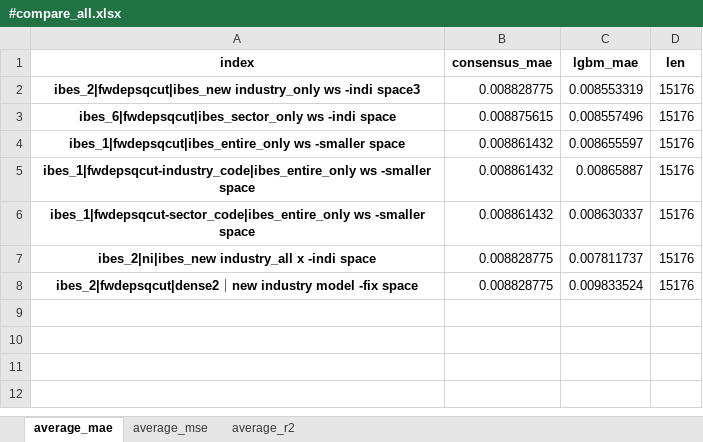
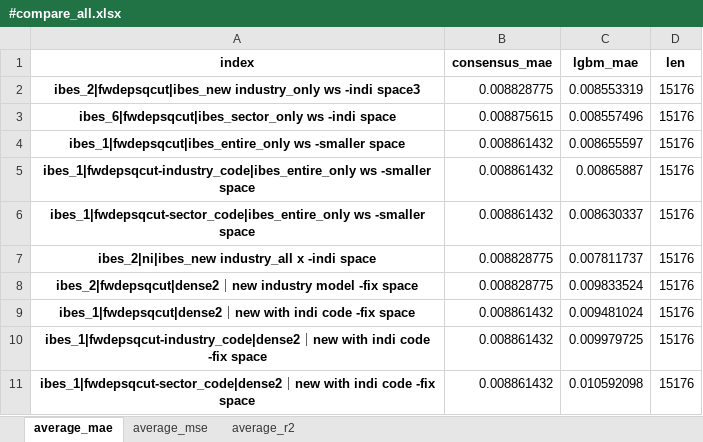
Before and after one commit to stepchoi/IAAI, an Excel workbook: results_analysis/compare_with_ibes/#compare_all.xlsx, sheet average_mae, drawn as a sheet; values as stored, in another font and other column widths than the file's, no borders; the diff names each change by its address in the sheet, - before the commit and + after, or states it on an @@ line.

```diff
--- a/results_analysis/compare_with_ibes/#compare_all.xlsx (sheet average_mae)
+++ b/results_analysis/compare_with_ibes/#compare_all.xlsx (sheet average_mae)
+row 9: ibes_1|fwdepsqcut|dense2｜new with indi code -fix space | 0.008861432 | 0.009481024 | 15176
+row 10: ibes_1|fwdepsqcut-industry_code|dense2｜new with indi code -fix space | 0.008861432 | 0.009979725 | 15176
+row 11: ibes_1|fwdepsqcut-sector_code|dense2｜new with indi code -fix space | 0.008861432 | 0.010592098 | 15176
```
Also changed, not shown: sheet average_r2, sheet average_mse, 3 other files.
